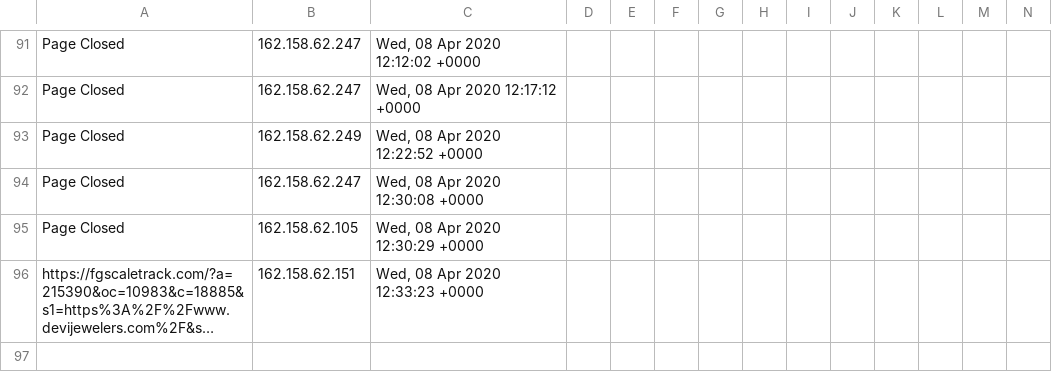
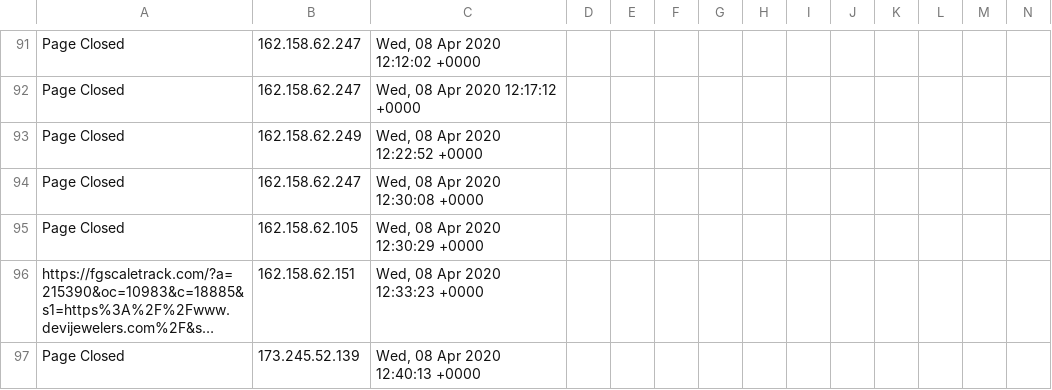
Before and after one commit to runacode/jewls1, a CSV file: logs/2020__April.csv, drawn as a sheet; only a part is shown, gaps mark what is left out; long unchanged cells end in …; rows hold the shown columns only; the diff names each change by its address in the sheet, - before the commit and + after, or states it on an @@ line.

Commit message:
Site Editor Update

```diff
--- a/logs/2020__April.csv
+++ b/logs/2020__April.csv
+row 97: Page Closed | 173.245.52.139 | Wed, 08 Apr 2020 12:40:13 +0000
```
